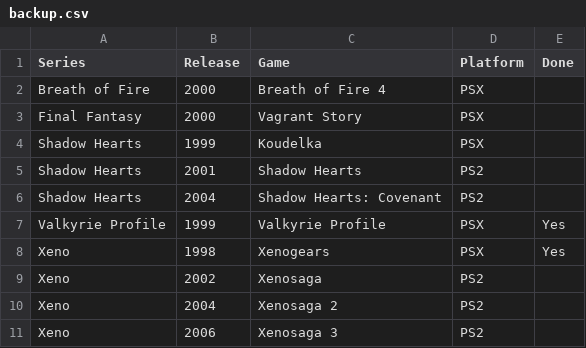
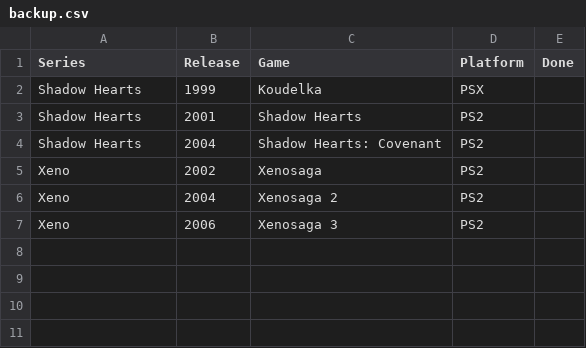
Before and after one commit to seriouslyunderappreciated/seriouslyunderappreciated.github.io, a CSV file: resources/backup.csv, drawn as a sheet.

Commit message:
Update backup.csv

```diff
--- a/resources/backup.csv
+++ b/resources/backup.csv
@@ -1,4 +1,2 @@
 Series,Release,Game,Platform,Done
-Breath of Fire,2000,Breath of Fire 4,PSX,
-Final Fantasy,2000,Vagrant Story,PSX,
 Shadow Hearts,1999,Koudelka,PSX,
@@ -6,4 +4,2 @@ Shadow Hearts,2001,Shadow Hearts,PS2,
 Shadow Hearts,2004,Shadow Hearts: Covenant,PS2,
-Valkyrie Profile,1999,Valkyrie Profile,PSX,Yes
-Xeno,1998,Xenogears,PSX,Yes
 Xeno,2002,Xenosaga,PS2,
```
